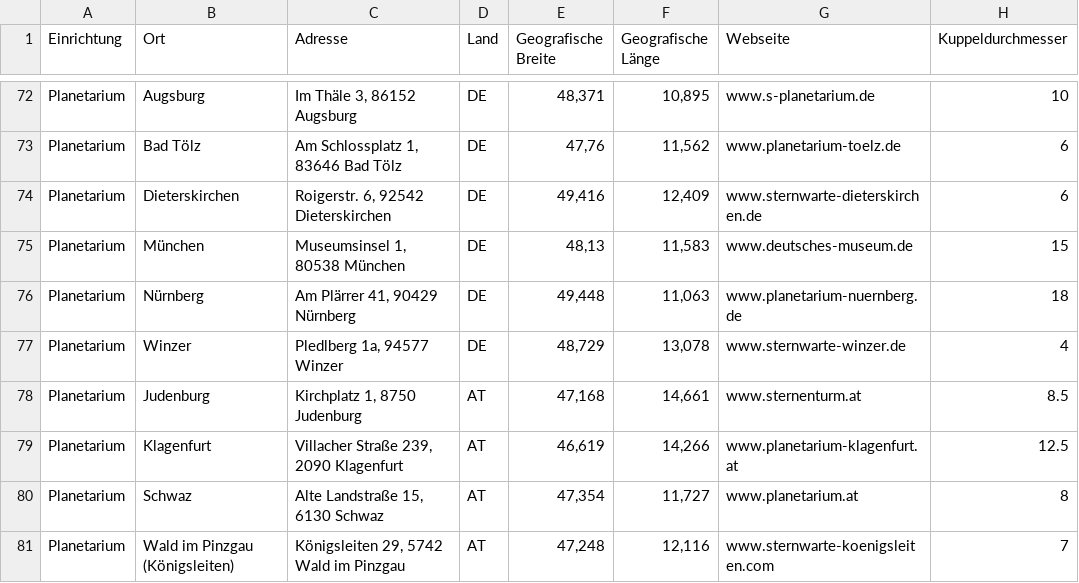
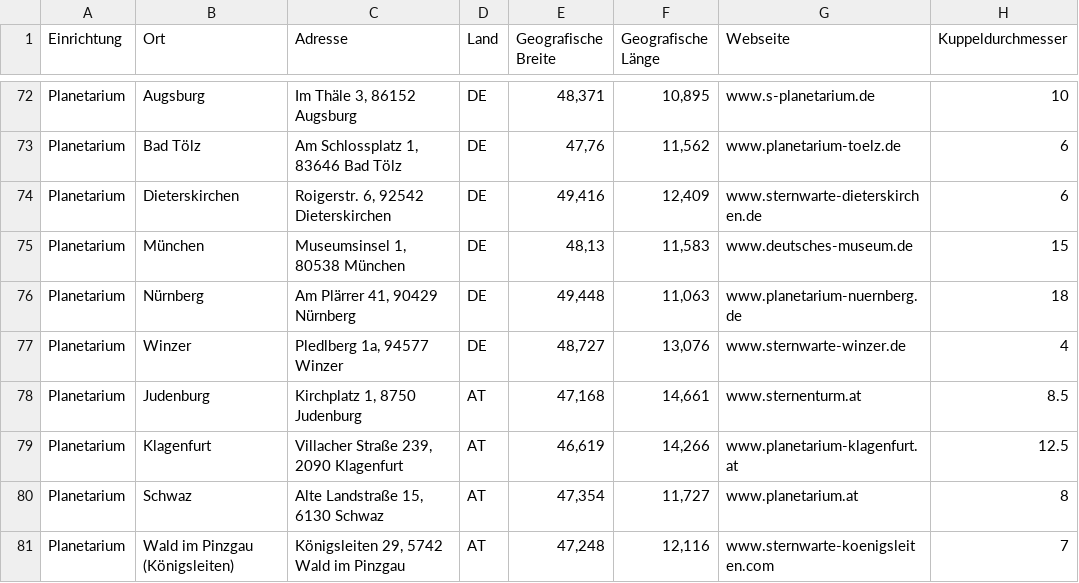
Before and after one commit to Kartenfreunde/Datenbank, a CSV file: csv/de/planetariums_de.csv, drawn as a sheet; only a part is shown, gaps mark what is left out; the diff names each change by its address in the sheet, - before the commit and + after, or states it on an @@ line.

```diff
--- a/csv/de/planetariums_de.csv
+++ b/csv/de/planetariums_de.csv
-E77 (Geografische Breite): 48,729
+E77 (Geografische Breite): 48,727
-F77 (Geografische Länge): 13,078
+F77 (Geografische Länge): 13,076
```
Also changed, not shown: csv/raw/planetariums_raw.csv, 2 other files.
